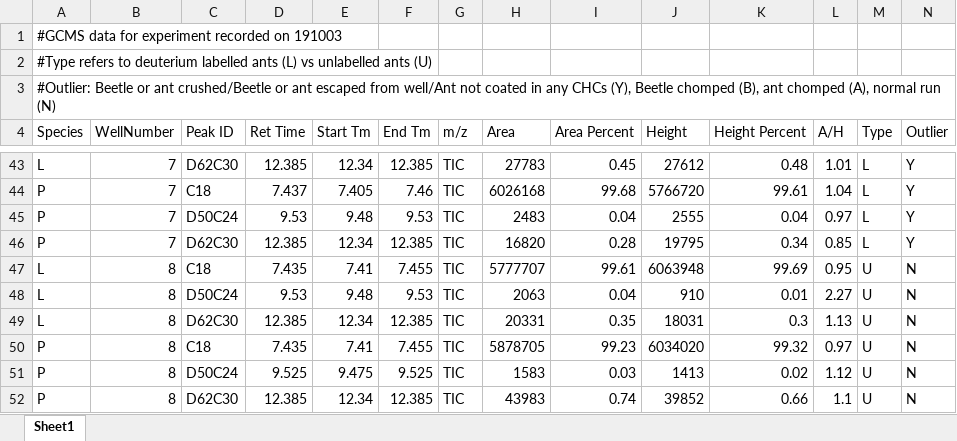
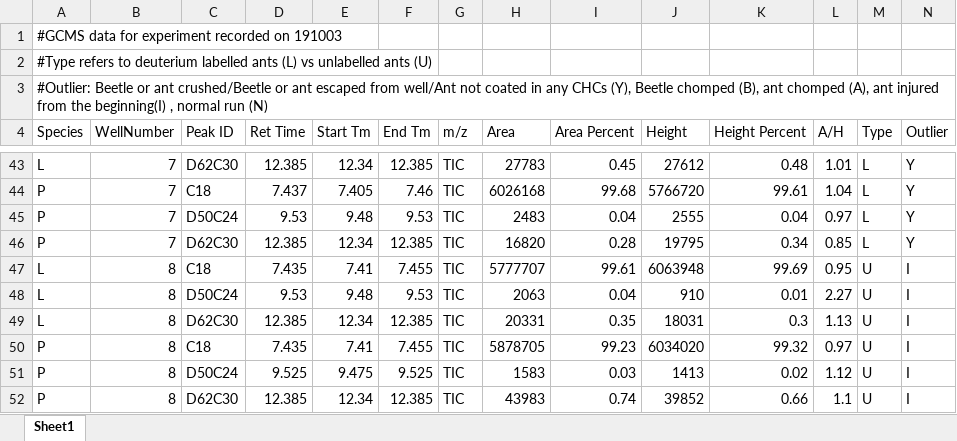
Before and after one commit to Tomnaragon/DCHC_transfer_Experiment, an Excel workbook: 191007_Deuterium_Transfer_Peak_Areas.xlsx, sheet Sheet1, drawn as a sheet; only a part is shown, gaps mark what is left out; values as stored, in another font and other column widths than the file's, no borders; the diff names each change by its address in the sheet, - before the commit and + after, or states it on an @@ line.

```diff
--- a/191007_Deuterium_Transfer_Peak_Areas.xlsx (sheet Sheet1)
+++ b/191007_Deuterium_Transfer_Peak_Areas.xlsx (sheet Sheet1)
-A3 (Species): …chomped (A), normal run…
+A3 (Species): …chomped (A), ant injured from the beginning(I) , normal run…
-N47:N52 (Outlier): N
+N47:N52 (Outlier): I
```
Also changed, not shown: 191010_Deuterium_Transfer_Peak_Areas.xlsx, 191021_Deuterium_Transfer_Peak_Areas.xlsx, 11 other files.
